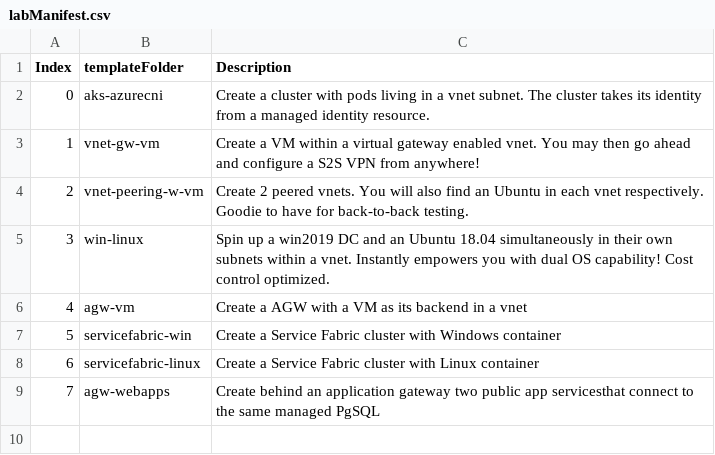
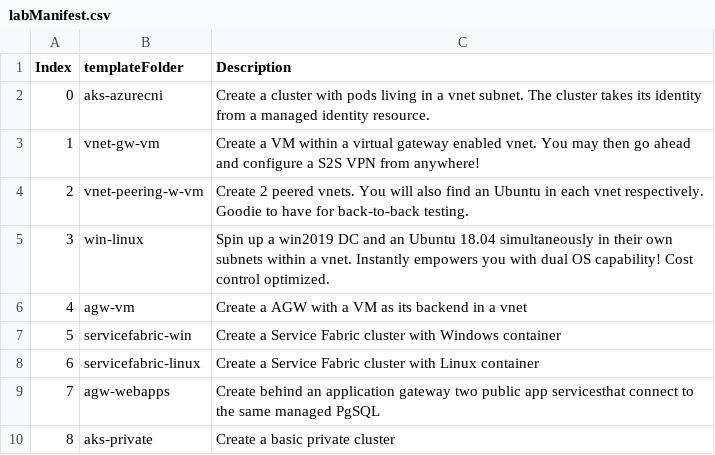
Before and after one commit to kuzhao/playbooks, a CSV file: AzureRM/labManifest.csv, drawn as a sheet; the diff names each change by its address in the sheet, - before the commit and + after, or states it on an @@ line.

Commit message:
Add new one (aks-private);minor fix to old ones

```diff
--- a/AzureRM/labManifest.csv
+++ b/AzureRM/labManifest.csv
+row 10: 8 | aks-private | Create a basic private cluster
```
Also changed, not shown: 4 other files.
